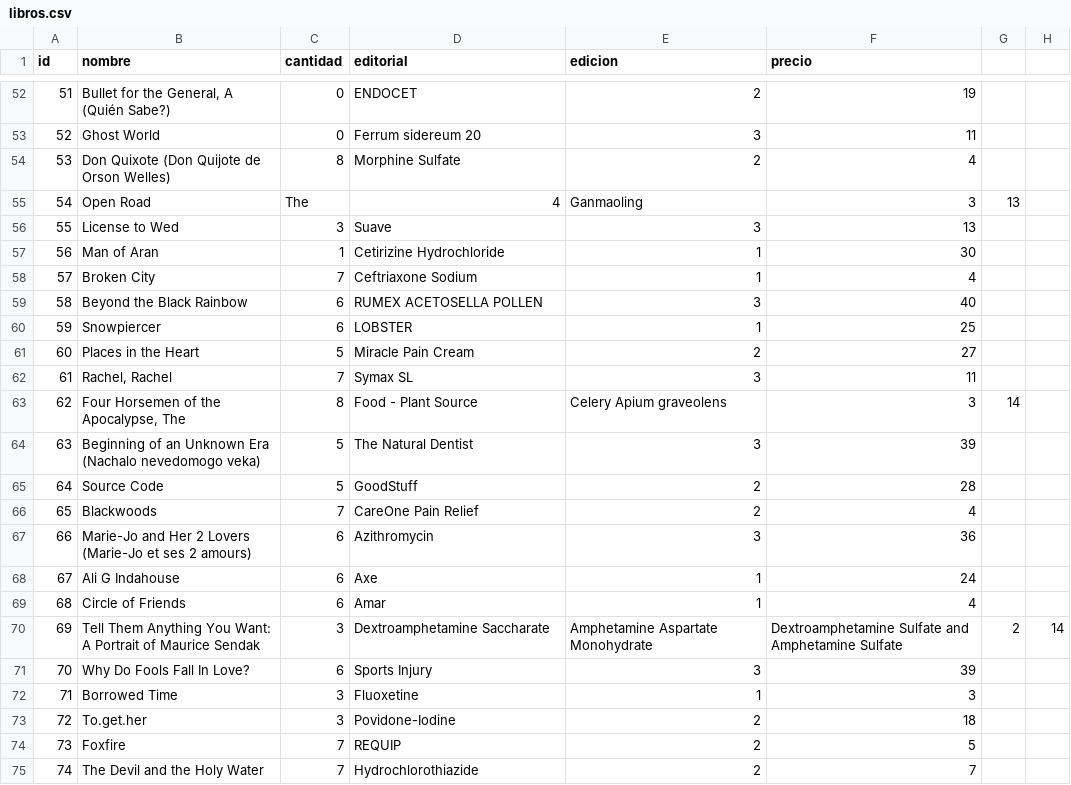
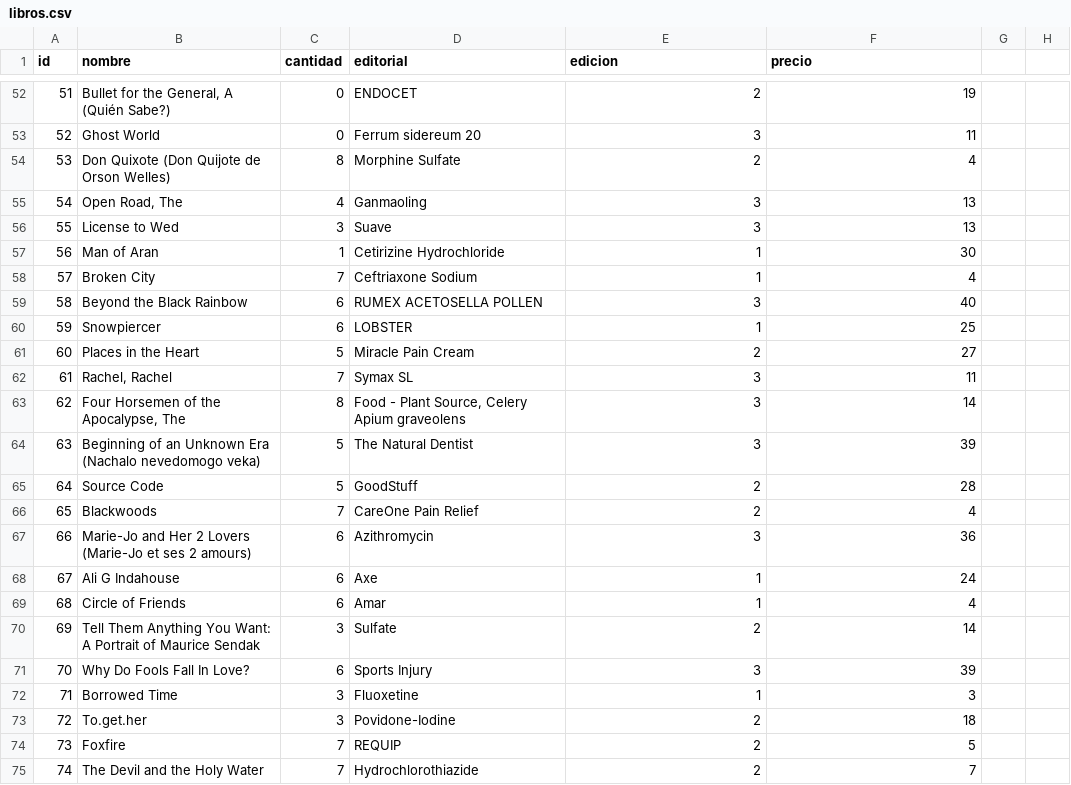
Before and after one commit to GianpaoloStrad/proyectoLibreria, a CSV file: data/libros.csv, drawn as a sheet; only a part is shown, gaps mark what is left out.

Commit message:
feat: Se anadieron funciones de obtener clientes y libros

```diff
--- a/data/libros.csv
+++ b/data/libros.csv
@@ -54,3 +54,3 @@ id;nombre;cantidad;editorial;edicion;precio
 53;Don Quixote (Don Quijote de Orson Welles);8;Morphine Sulfate;2;4
-54;Open Road; The;4;Ganmaoling;3;13
+54;Open Road, The;4;Ganmaoling;3;13
 55;License to Wed;3;Suave;3;13
@@ -62,3 +62,3 @@ id;nombre;cantidad;editorial;edicion;precio
 61;Rachel, Rachel;7;Symax SL;3;11
-62;Four Horsemen of the Apocalypse, The;8;Food - Plant Source; Celery Apium graveolens;3;14
+62;Four Horsemen of the Apocalypse, The;8;Food - Plant Source, Celery Apium graveolens;3;14
 63;Beginning of an Unknown Era (Nachalo nevedomogo veka);5;The Natural Dentist;3;39
@@ -69,3 +69,3 @@ id;nombre;cantidad;editorial;edicion;precio
 68;Circle of Friends;6;Amar;1;4
-69;Tell Them Anything You Want: A Portrait of Maurice Sendak;3;Dextroamphetamine Saccharate; Amphetamine Aspartate Monohydrate; Dextroamphetamine Sulfate and Amphetamine Sulfate;2;14
+69;Tell Them Anything You Want: A Portrait of Maurice Sendak;3;Sulfate;2;14
 70;Why Do Fools Fall In Love?;6;Sports Injury;3;39
```
Also changed, not shown: 11 other files.
